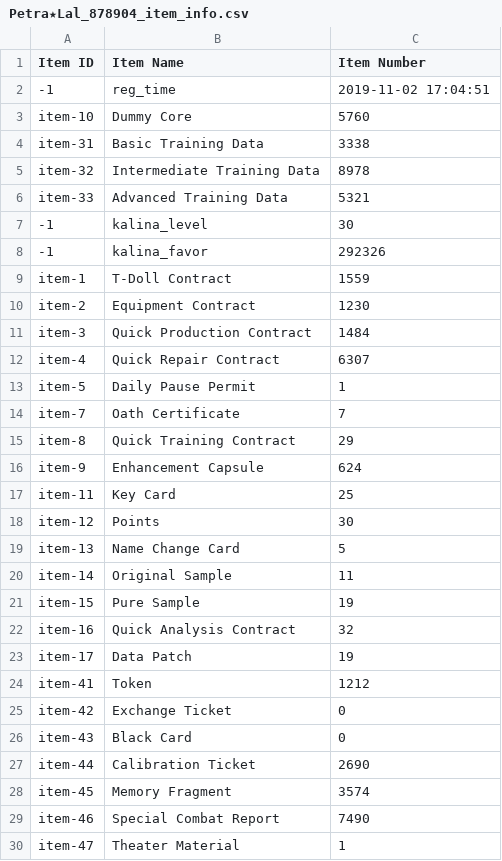
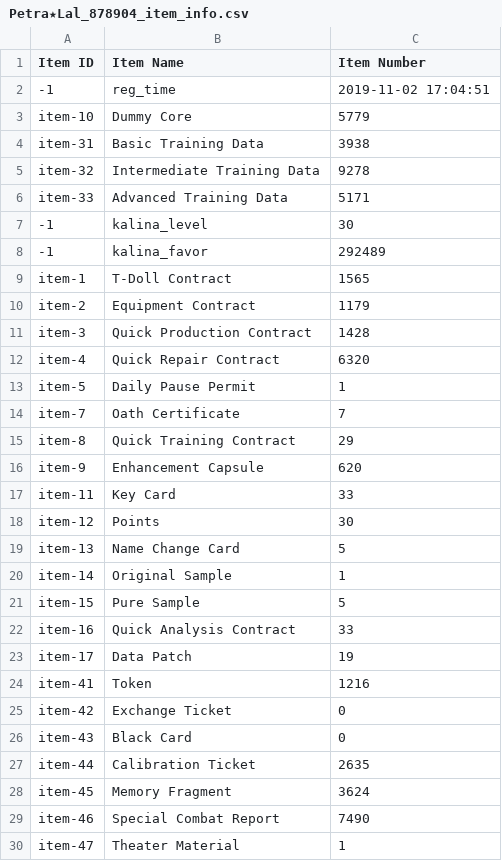
Before and after one commit to TheRealPetraLal/Info, a CSV file: Petra★Lal_878904_item_info.csv, drawn as a sheet; only a part is shown; the diff covers the shown part only.

```diff
--- a/Petra★Lal_878904_item_info.csv
+++ b/Petra★Lal_878904_item_info.csv
@@ -2,12 +2,12 @@ Item ID,Item Name,Item Number
 -1,reg_time,2019-11-02 17:04:51
-item-10,Dummy Core,5760
-item-31,Basic Training Data,3338
-item-32,Intermediate Training Data,8978
-item-33,Advanced Training Data,5321
+item-10,Dummy Core,5779
+item-31,Basic Training Data,3938
+item-32,Intermediate Training Data,9278
+item-33,Advanced Training Data,5171
 -1,kalina_level,30
--1,kalina_favor,292326
-item-1,T-Doll Contract,1559
-item-2,Equipment Contract,1230
-item-3,Quick Production Contract,1484
-item-4,Quick Repair Contract,6307
+-1,kalina_favor,292489
+item-1,T-Doll Contract,1565
+item-2,Equipment Contract,1179
+item-3,Quick Production Contract,1428
+item-4,Quick Repair Contract,6320
 item-5,Daily Pause Permit,1
@@ -15,15 +15,15 @@ item-7,Oath Certificate,7
 item-8,Quick Training Contract,29
-item-9,Enhancement Capsule,624
-item-11,Key Card,25
+item-9,Enhancement Capsule,620
+item-11,Key Card,33
 item-12,Points,30
 item-13,Name Change Card,5
-item-14,Original Sample,11
-item-15,Pure Sample,19
-item-16,Quick Analysis Contract,32
+item-14,Original Sample,1
+item-15,Pure Sample,5
+item-16,Quick Analysis Contract,33
 item-17,Data Patch,19
-item-41,Token,1212
+item-41,Token,1216
 item-42,Exchange Ticket,0
 item-43,Black Card,0
-item-44,Calibration Ticket,2690
-item-45,Memory Fragment,3574
+item-44,Calibration Ticket,2635
+item-45,Memory Fragment,3624
 item-46,Special Combat Report,7490
```
Also changed, not shown: 15 edited cells elsewhere in this file, Petra★Lal_878904__theater_optimize_team.csv, Petra★Lal_878904_coalition_info.csv, 4 other files.
